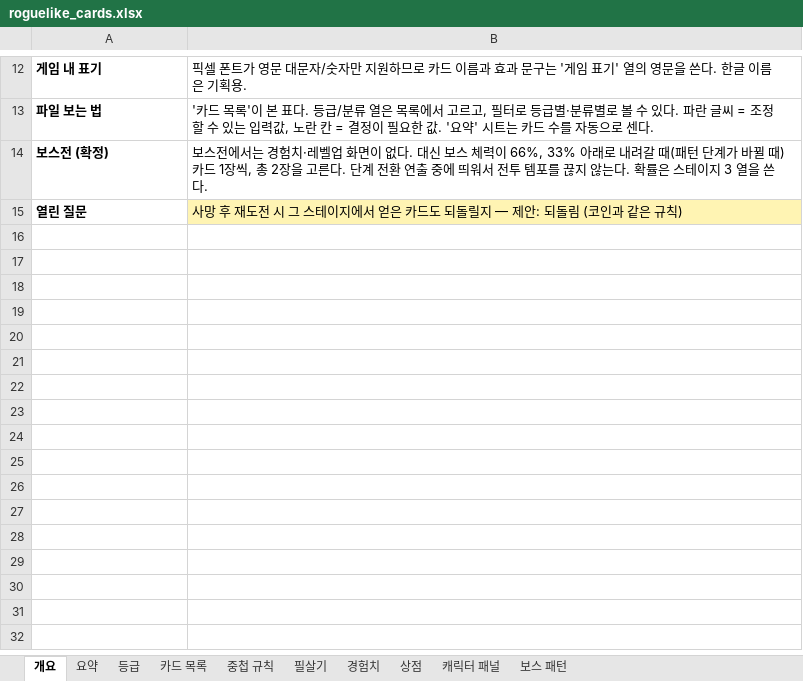
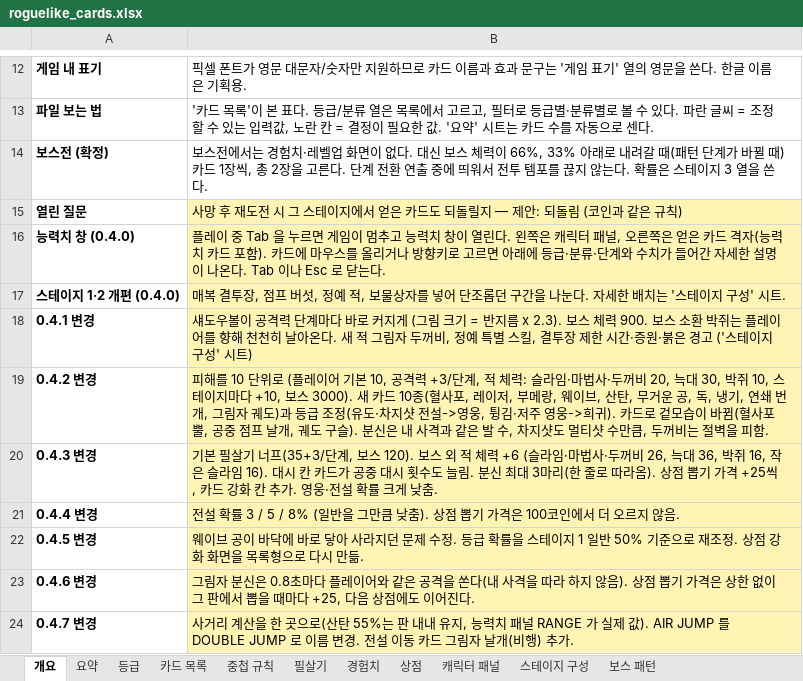
Before and after one commit to jackbongmin/Project_adventureOfGengar, an Excel workbook: docs/design/roguelike_cards.xlsx, sheet 개요, drawn as a sheet; only a part is shown, gaps mark what is left out; values as stored, in another font and other column widths than the file's, no borders; the diff names each change by its address in the sheet, - before the commit and + after, or states it on an @@ line.

Commit message:
docs: 기획서와 README 에 v0.4.0 ~ v0.4.7 변경 반영
- 기획서: 새 카드 11종 행 추가, 등급·확률·피해 단위·보스 체력 수치 갱신, 중첩 규칙 추가
- 기획서: '스테이지 구성' 시트(결투장 웨이브, 정예 스킬, 점프 버섯, 보물상자, 검증 봇 규칙) 추가
- 기획서: 상점 뽑기 가격 규칙과 카드 강화 가격·조작 정리
- README: 조작표(Tab, R), 카드 수와 버전 기록 갱신

```diff
--- a/docs/design/roguelike_cards.xlsx (sheet 개요)
+++ b/docs/design/roguelike_cards.xlsx (sheet 개요)
+sheet tab: 스테이지 구성
+row 16: 능력치 창 (0.4.0) | 플레이 중 Tab 을 누르면 게임이 멈추고 능력치 창이 열린다. 왼쪽은 캐릭터 패널, 오른쪽은 얻은 카드 격자(능력치 카드 포함). 카드에 마우스를 올리거나 방향키로 고르면 아래에 등급·분류·단계와 수치가 들어간 자세한 설명이 나온다. Tab 이나 Esc 로 닫는다.
+row 17: 스테이지 1·2 개편 (0.4.0) | 매복 결투장, 점프 버섯, 정예 적, 보물상자를 넣어 단조롭던 구간을 나눈다. 자세한 배치는 '스테이지 구성' 시트.
+row 18: 0.4.1 변경 | 섀도우볼이 공격력 단계마다 바로 커지게 (그림 크기 = 반지름 x 2.3). 보스 체력 900. 보스 소환 박쥐는 플레이어를 향해 천천히 날아온다. 새 적 그림자 두꺼비, 정예 특별 스킬, 결투장 제한 시간·증원·붉은 경고 ('스테이지 구성' 시트)
+row 19: 0.4.2 변경 | 피해를 10 단위로 (플레이어 기본 10, 공격력 +3/단계, 적 체력: 슬라임·마법사·두꺼비 20, 늑대 30, 박쥐 10, 스테이지마다 +10, 보스 3000). 새 카드 10종(혈사포, 레이저, 부메랑, 웨이브, 산탄, 무거운 공, 독, 냉기, 연쇄 번개, 그림자 궤도)과 등급 조정(유도·차지샷 전설->영웅, 튕김·저주 영웅->희귀). 카드로 겉모습이 바뀜(혈사포 뿔, 공중 점프 날개, 궤도 구슬). 분신은 내 사격과 같은 발 수, 차지샷도 멀티샷 수만큼, 두꺼비는 절벽을 피함.
+row 20: 0.4.3 변경 | 기본 필살기 너프(35+3/단계, 보스 120). 보스 외 적 체력 +6 (슬라임·마법사·두꺼비 26, 늑대 36, 박쥐 16, 작은 슬라임 16). 대시 칸 카드가 공중 대시 횟수도 늘림. 분신 최대 3마리(한 줄로 따라옴). 상점 뽑기 가격 +25씩, 카드 강화 칸 추가. 영웅·전설 확률 크게 낮춤.
+row 21: 0.4.4 변경 | 전설 확률 3 / 5 / 8% (일반을 그만큼 낮춤). 상점 뽑기 가격은 100코인에서 더 오르지 않음.
+row 22: 0.4.5 변경 | 웨이브 공이 바닥에 바로 닿아 사라지던 문제 수정. 등급 확률을 스테이지 1 일반 50% 기준으로 재조정. 상점 강화 화면을 목록형으로 다시 만듦.
+row 23: 0.4.6 변경 | 그림자 분신은 0.8초마다 플레이어와 같은 공격을 쏜다(내 사격을 따라 하지 않음). 상점 뽑기 가격은 상한 없이 그 판에서 뽑을 때마다 +25, 다음 상점에도 이어진다.
+row 24: 0.4.7 변경 | 사거리 계산을 한 곳으로(산탄 55%는 판 내내 유지, 능력치 패널 RANGE 가 실제 값). AIR JUMP 를 DOUBLE JUMP 로 이름 변경. 전설 이동 카드 그림자 날개(비행) 추가.
```
Also changed, not shown: sheet 카드 목록, sheet 중첩 규칙, sheet 등급, sheet 상점, sheet 필살기, sheet 보스 패턴, 1 other file.
